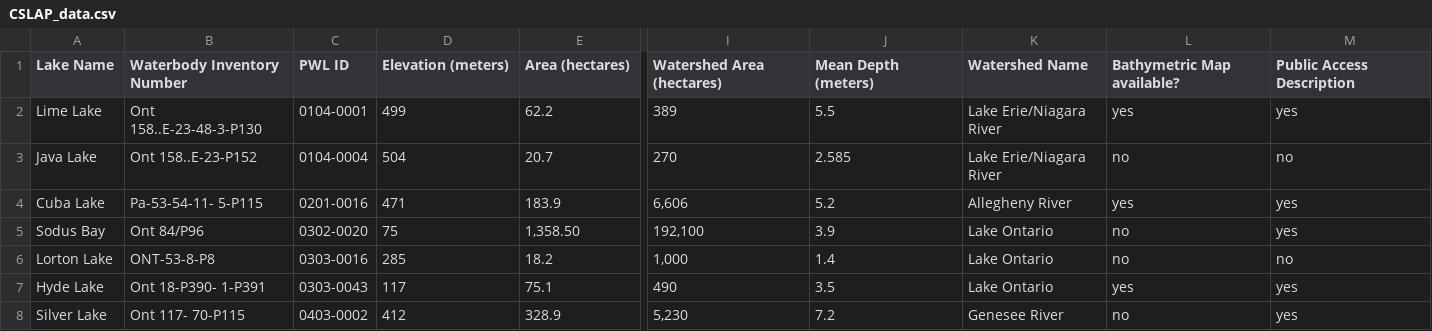
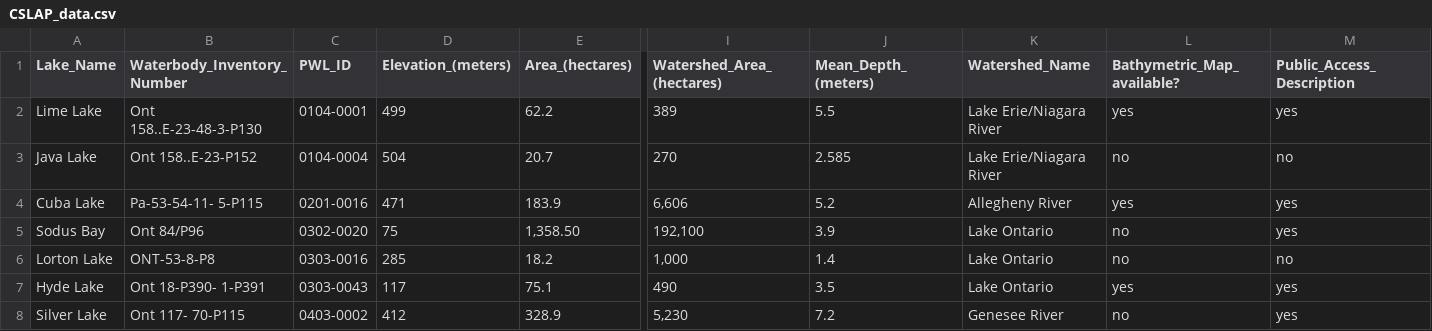
Before and after one commit to ryanvanmanen/NY-Query, a CSV file: CSLAP/CSLAP_data.csv, drawn as a sheet; only a part is shown, gaps mark what is left out; the diff covers the shown part only; the diff names each change by its address in the sheet, - before the commit and + after, or states it on an @@ line.

```diff
--- a/CSLAP/CSLAP_data.csv
+++ b/CSLAP/CSLAP_data.csv
-A1: Lake Name
+A1: Lake_Name
-B1: Waterbody Inventory Number
+B1: Waterbody_Inventory_Number
-C1: PWL ID
+C1: PWL_ID
-D1: Elevation (meters)
+D1: Elevation_(meters)
-E1: Area (hectares)
+E1: Area_(hectares)
-I1: Watershed Area (hectares)
+I1: Watershed_Area_(hectares)
-J1: Mean Depth (meters)
+J1: Mean_Depth_(meters)
-K1: Watershed Name
+K1: Watershed_Name
-L1: Bathymetric Map available?
+L1: Bathymetric_Map_available?
-M1: Public Access Description
+M1: Public_Access_Description
```
Also changed, not shown: 9 edited cells elsewhere in this file.
